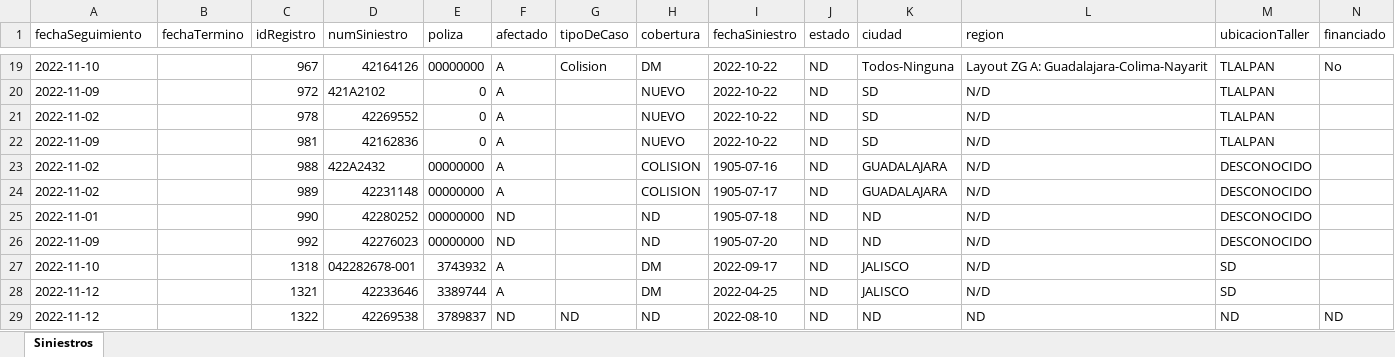
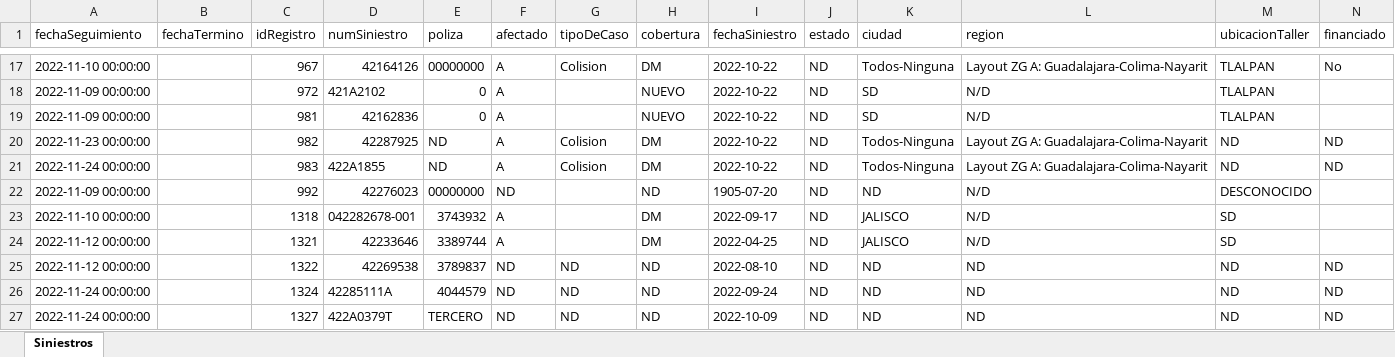
Before and after one commit to Maurodripez/SoleraAtlasPHP, an Excel workbook: Excels/Siniestros.xlsx, sheet Siniestros, drawn as a sheet; only a part is shown, gaps mark what is left out; values as stored, in another font and other column widths than the file's, no borders; removed rows and columns are numbered as before the commit, all else as after; rows hold the shown columns only; the diff covers the shown part only; the diff names each change by its address in the sheet, - before the commit and + after, or states it on an @@ line.

Commit message:
agregar usuario y zip

```diff
--- a/Excels/Siniestros.xlsx (sheet Siniestros)
+++ b/Excels/Siniestros.xlsx (sheet Siniestros)
-A17 (fechaSeguimiento): 2022-11-10
+A17 (fechaSeguimiento): 2022-11-10 00:00:00
-A18 (fechaSeguimiento): 2022-11-09
+A18 (fechaSeguimiento): 2022-11-09 00:00:00
-row 21: 2022-11-02 |  | 978 | 42269552 | 0 | A |  | NUEVO | 2022-10-22 | ND | SD | N/D | TLALPAN
-A19 (fechaSeguimiento): 2022-11-09
+A19 (fechaSeguimiento): 2022-11-09 00:00:00
-row 23: 2022-11-02 |  | 988 | 422A2432 | 00000000 | A |  | COLISION | 1905-07-16 | ND | GUADALAJARA | N/D | DESCONOCIDO
-row 24: 2022-11-02 |  | 989 | 42231148 | 00000000 | A |  | COLISION | 1905-07-17 | ND | GUADALAJARA | N/D | DESCONOCIDO
-row 25: 2022-11-01 |  | 990 | 42280252 | 00000000 | ND |  | ND | 1905-07-18 | ND | ND | N/D | DESCONOCIDO
+row 20: 2022-11-23 00:00:00 |  | 982 | 42287925 | ND | A | Colision | DM | 2022-10-22 | ND | Todos-Ninguna | Layout ZG A: Guadalajara-Colima-Nayarit | ND | ND
+row 21: 2022-11-24 00:00:00 |  | 983 | 422A1855 | ND | A | Colision | DM | 2022-10-22 | ND | Todos-Ninguna | Layout ZG A: Guadalajara-Colima-Nayarit | ND | ND
-A22 (fechaSeguimiento): 2022-11-09
+A22 (fechaSeguimiento): 2022-11-09 00:00:00
-A23 (fechaSeguimiento): 2022-11-10
+A23 (fechaSeguimiento): 2022-11-10 00:00:00
-A24:A25 (fechaSeguimiento): 2022-11-12
+A24:A25 (fechaSeguimiento): 2022-11-12 00:00:00
+row 26: 2022-11-24 00:00:00 |  | 1324 | 42285111A | 4044579 | ND | ND | ND | 2022-09-24 | ND | ND | ND | ND | ND
+row 27: 2022-11-24 00:00:00 |  | 1327 | 422A0379T | TERCERO | ND | ND | ND | 2022-10-09 | ND | ND | ND | ND | ND
```
Also changed, not shown: 9 added rows, 11 removed rows and 13 edited cells elsewhere in this sheet, 55 other files.
